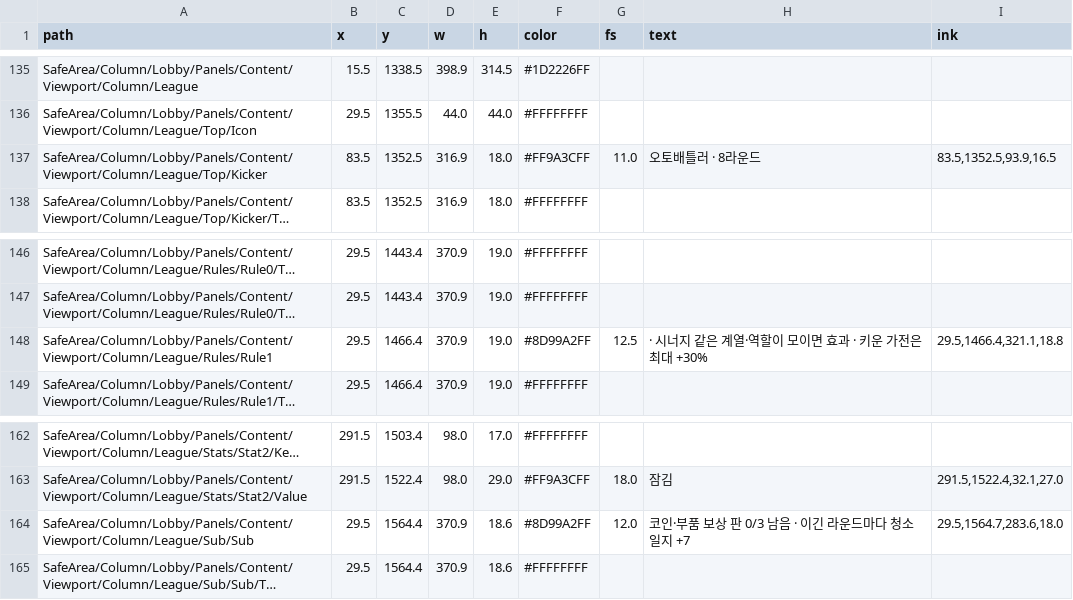
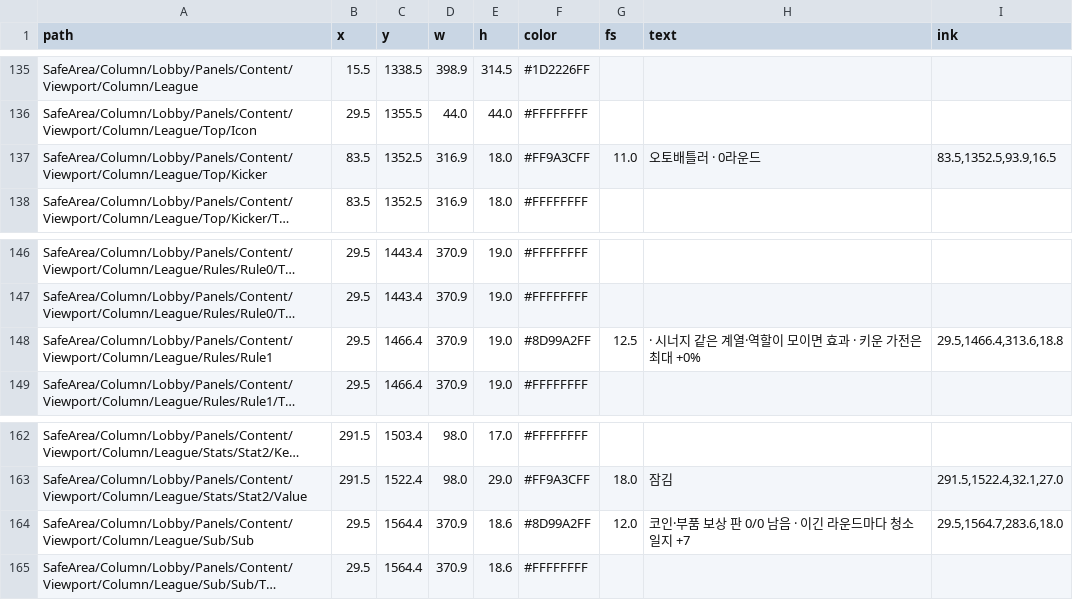
Before and after one commit to Axe-Lele/dust_zero, a TSV file: production/qa/audit/unity/09b-lobby-content.tsv, drawn as a sheet; only a part is shown, gaps mark what is left out; long unchanged cells end in …; the diff names each change by its address in the sheet, - before the commit and + after, or states it on an @@ line.

```diff
--- a/production/qa/audit/unity/09b-lobby-content.tsv
+++ b/production/qa/audit/unity/09b-lobby-content.tsv
-H137 (text): 오토배틀러 · 8라운드
+H137 (text): 오토배틀러 · 0라운드
-H148 (text): · 시너지 같은 계열·역할이 모이면 효과 · 키운 가전은 최대 +30%
+H148 (text): · 시너지 같은 계열·역할이 모이면 효과 · 키운 가전은 최대 +0%
-I148 (ink): 29.5,1466.4,321.1,18.8
+I148 (ink): 29.5,1466.4,313.6,18.8
-H164 (text): 코인·부품 보상 판 0/3 남음 · 이긴 라운드마다 청소 일지 +7
+H164 (text): 코인·부품 보상 판 0/0 남음 · 이긴 라운드마다 청소 일지 +7
```
Also changed, not shown: production/qa/audit/unity/01-lobby.tsv, production/qa/audit/unity/24-survivor-levelup.tsv, 47 other files.
